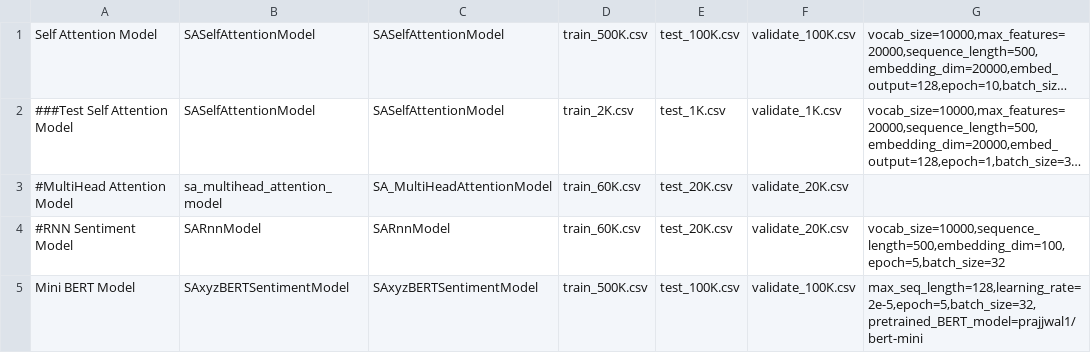
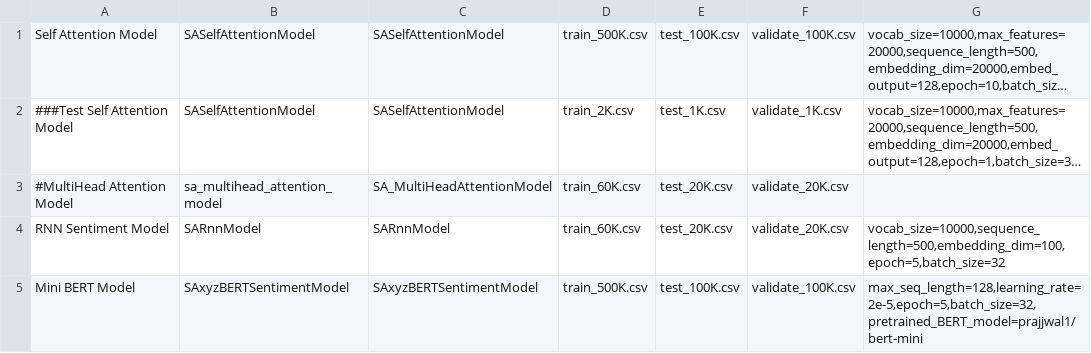
Before and after one commit to tmsprks/IE7500-GroupProject, a CSV file: config/model_config.csv, drawn as a sheet; long unchanged cells end in …; the diff names each change by its address in the sheet, - before the commit and + after, or states it on an @@ line.

```diff
--- a/config/model_config.csv
+++ b/config/model_config.csv
-A4: #RNN Sentiment Model
+A4: RNN Sentiment Model
```
Also changed, not shown: 6 other files.
